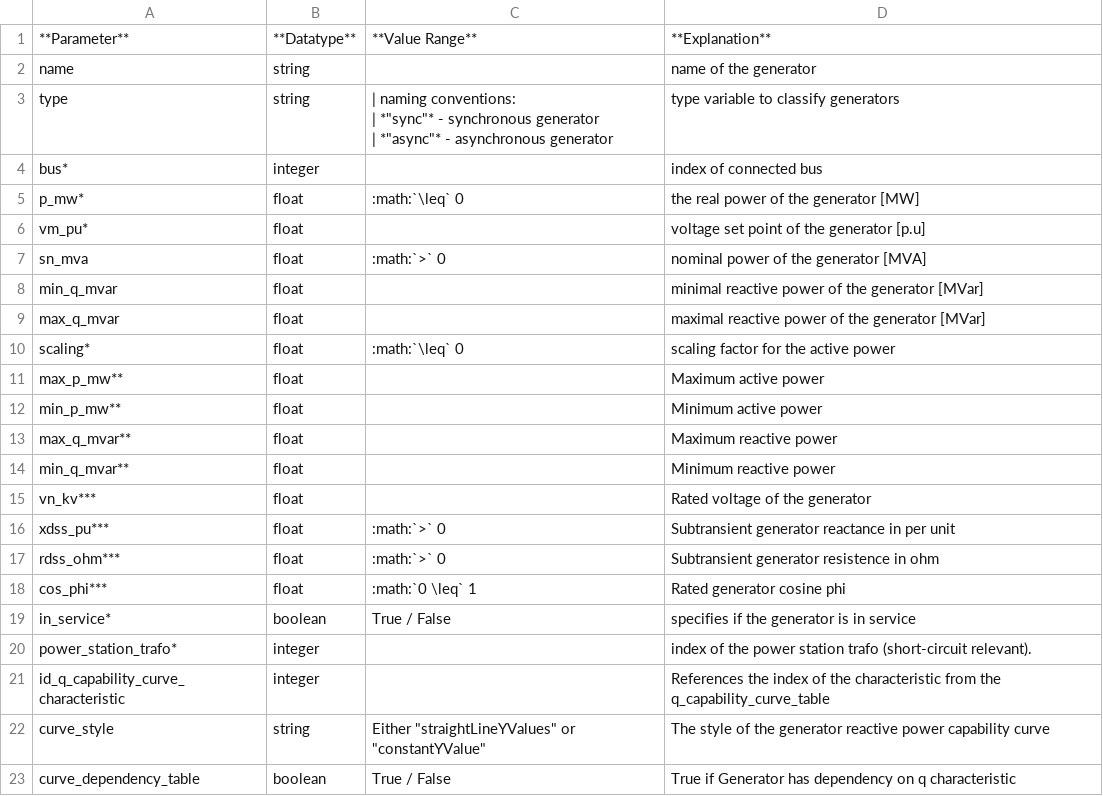
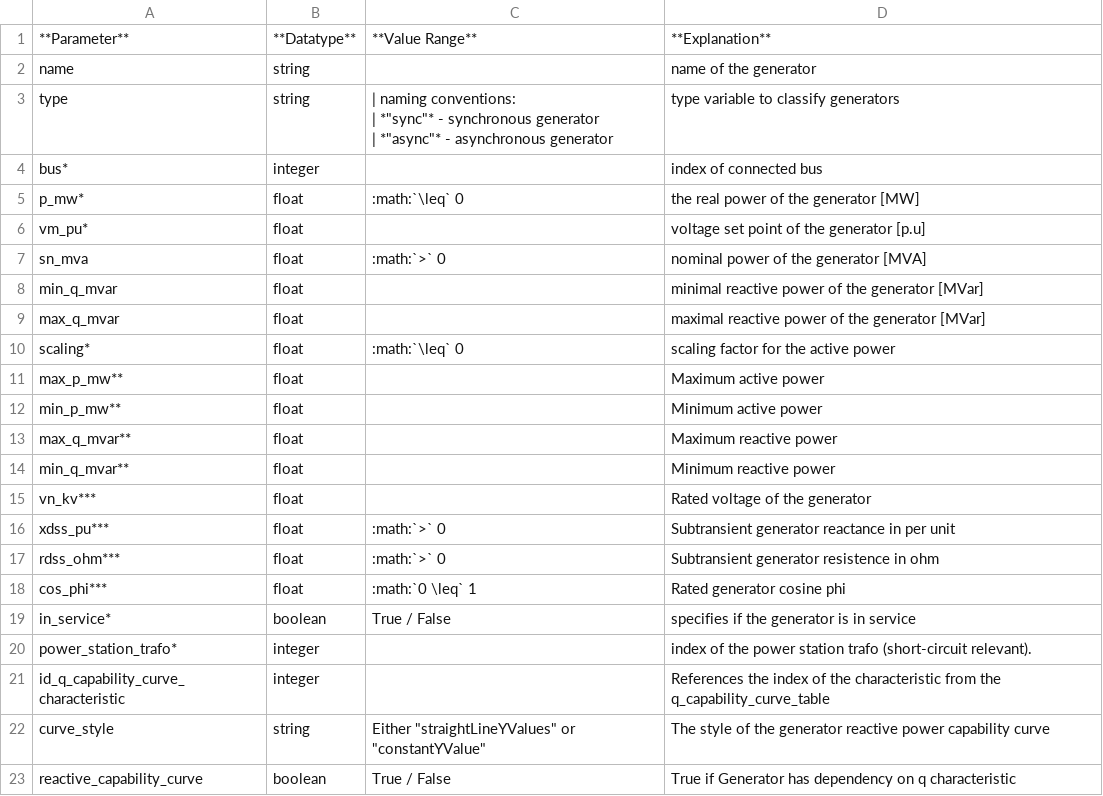
Before and after one commit to JakobKirschner/pandapower, a CSV file: doc/elements/gen_par.csv, drawn as a sheet.

Commit message:
CHG: change column name from curve_dependency_table to reactive_capability_curve

```diff
--- a/doc/elements/gen_par.csv
+++ b/doc/elements/gen_par.csv
@@ -25,2 +25,2 @@ id_q_capability_curve_characteristic;integer;;References the index of the charac
 curve_style;string;Either "straightLineYValues" or "constantYValue";The style of the generator reactive power capability curve
-curve_dependency_table;boolean;True / False;True if Generator has dependency on q characteristic
+reactive_capability_curve;boolean;True / False;True if Generator has dependency on q characteristic
```
Also changed, not shown: doc/elements/sgen_par.csv, 12 other files.
